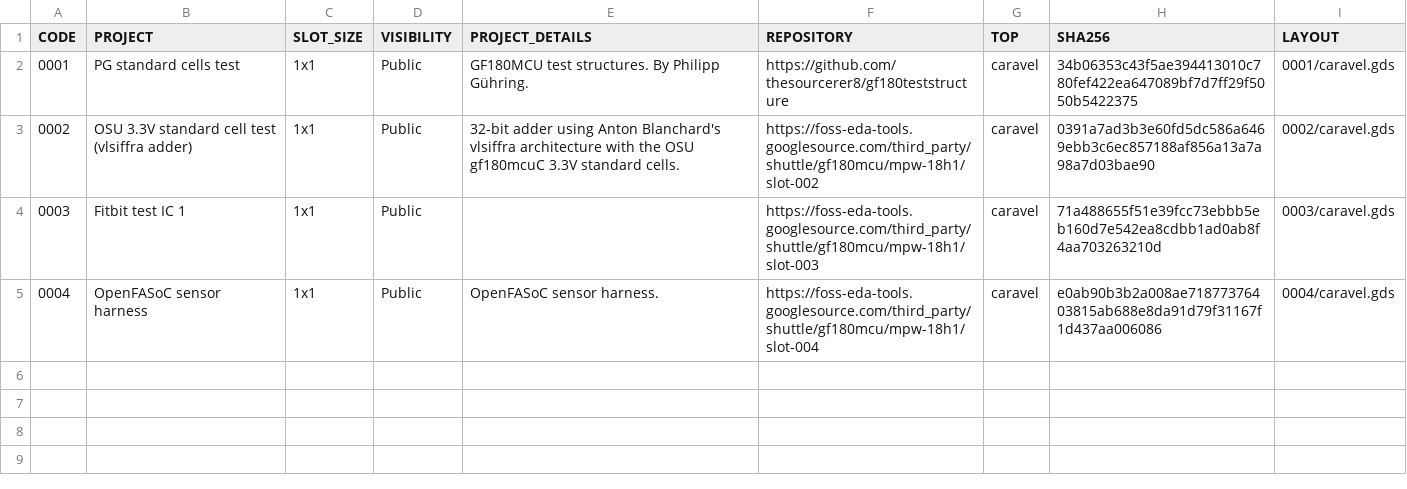
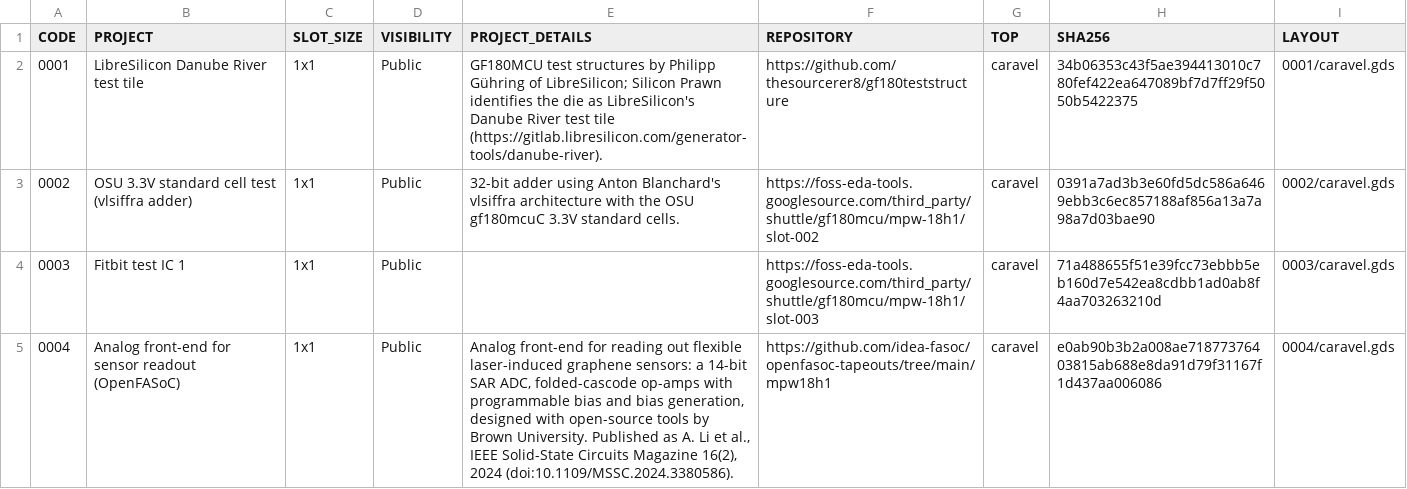
Before and after one commit to wafer-space/google-gf180mcu-mpw18h1, a CSV file: data/manifest.csv, drawn as a sheet.

```diff
--- a/data/manifest.csv
+++ b/data/manifest.csv
@@ -1,5 +1,5 @@
 CODE,PROJECT,SLOT_SIZE,VISIBILITY,PROJECT_DETAILS,REPOSITORY,TOP,SHA256,LAYOUT
-0001,PG standard cells test,1x1,Public,GF180MCU test structures. By Philipp Gühring.,https://github.com/thesourcerer8/gf180teststructure,caravel,34b06353c43f5ae394413010c780fef422ea647089bf7d7ff29f5050b5422375,0001/caravel.gds
+0001,LibreSilicon Danube River test tile,1x1,Public,GF180MCU test structures by Philipp Gühring of LibreSilicon; Silicon Prawn identifies the die as LibreSilicon's Danube River test tile (https://gitlab.libresilicon.com/generator-tools/danube-river).,https://github.com/thesourcerer8/gf180teststructure,caravel,34b06353c43f5ae394413010c780fef422ea647089bf7d7ff29f5050b5422375,0001/caravel.gds
 0002,OSU 3.3V standard cell test (vlsiffra adder),1x1,Public,32-bit adder using Anton Blanchard's vlsiffra architecture with the OSU gf180mcuC 3.3V standard cells.,https://foss-eda-tools.googlesource.com/third_party/shuttle/gf180mcu/mpw-18h1/slot-002,caravel,0391a7ad3b3e60fd5dc586a6469ebb3c6ec857188af856a13a7a98a7d03bae90,0002/caravel.gds
 0003,Fitbit test IC 1,1x1,Public,,https://foss-eda-tools.googlesource.com/third_party/shuttle/gf180mcu/mpw-18h1/slot-003,caravel,71a488655f51e39fcc73ebbb5eb160d7e542ea8cdbb1ad0ab8f4aa703263210d,0003/caravel.gds
-0004,OpenFASoC sensor harness,1x1,Public,OpenFASoC sensor harness.,https://foss-eda-tools.googlesource.com/third_party/shuttle/gf180mcu/mpw-18h1/slot-004,caravel,e0ab90b3b2a008ae71877376403815ab688e8da91d79f31167f1d437aa006086,0004/caravel.gds
+0004,Analog front-end for sensor readout (OpenFASoC),1x1,Public,"Analog front-end for reading out flexible laser-induced graphene sensors: a 14-bit SAR ADC, folded-cascode op-amps with programmable bias and bias generation, designed with open-source tools by Brown University. Published as A. Li et al., IEEE Solid-State Circuits Magazine 16(2), 2024 (doi:10.1109/MSSC.2024.3380586).",https://github.com/idea-fasoc/openfasoc-tapeouts/tree/main/mpw18h1,caravel,e0ab90b3b2a008ae71877376403815ab688e8da91d79f31167f1d437aa006086,0004/caravel.gds
```
Also changed, not shown: 2 other files.
